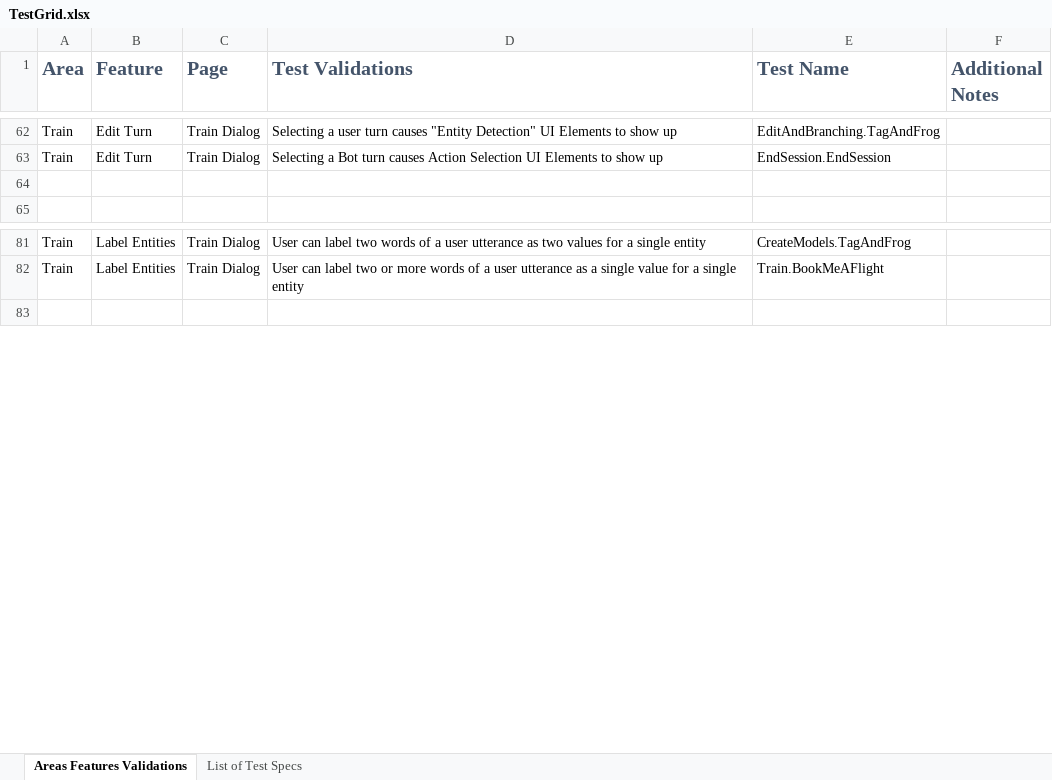
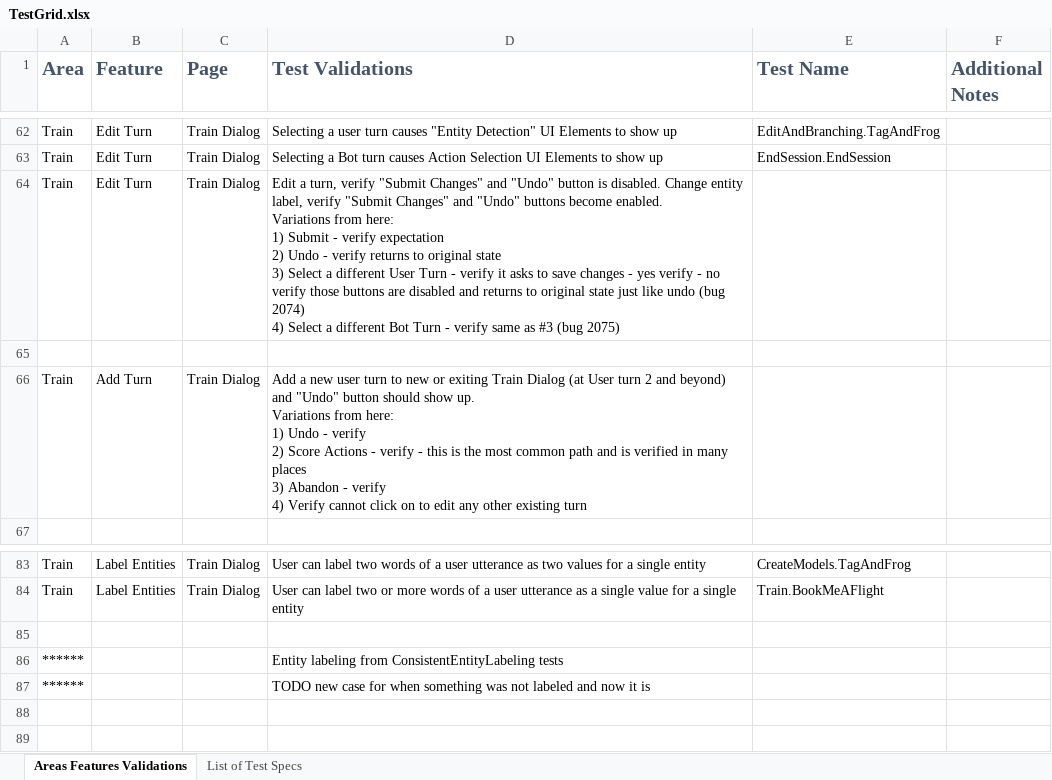
Before and after one commit to microsoft/conversationlearner, an Excel workbook: packages/cl-ui/cypress/TestGrid.xlsx, sheet Areas Features Validations, drawn as a sheet; only a part is shown, gaps mark what is left out; values as stored, in another font and other column widths than the file's, no borders; table styles not drawn; ↵ is a line break in a cell; the diff names each change by its address in the sheet, - before the commit and + after, or states it on an @@ line.

Commit message:
Spec File Rename (#1140)
- Repathed the root folder that the Regression Tests are in
- Runs tests based on Glob pattern for the new Regression Test folder
- Renamed some of the Spec Files
- Fixed a bug

```diff
--- a/packages/cl-ui/cypress/TestGrid.xlsx (sheet Areas Features Validations)
+++ b/packages/cl-ui/cypress/TestGrid.xlsx (sheet Areas Features Validations)
+row 64: Train | Edit Turn | Train Dialog | Edit a turn, verify "Submit Changes" and "Undo" button is disabled. Change entity label, verify "Submit Changes" and "Undo" buttons become enabled. ↵ Variations from here: ↵ 1) Submit - verify expectation ↵ 2) Undo - verify returns to original state ↵ 3) Select a different User Turn - verify it asks to save changes - yes verify - no verify those buttons are disabled and returns to original state just like undo (bug 2074) ↵ 4) Select a different Bot Turn - verify same as #3 (bug 2075)
+row 66: Train | Add Turn | Train Dialog | Add a new user turn to new or exiting Train Dialog (at User turn 2 and beyond) and "Undo" button should show up. ↵ Variations from here: ↵ 1) Undo - verify ↵ 2) Score Actions - verify - this is the most common path and is verified in many places ↵ 3) Abandon - verify ↵ 4) Verify cannot click on to edit any other existing turn
+row 85: (empty)
+row 86: ****** |  |  | Entity labeling from ConsistentEntityLabeling tests
+row 87: ****** |  |  | TODO new case for when something was not labeled and now it is
+row 88: (empty)
```
Also changed, not shown: sheet List of Test Specs, 59 other files.
